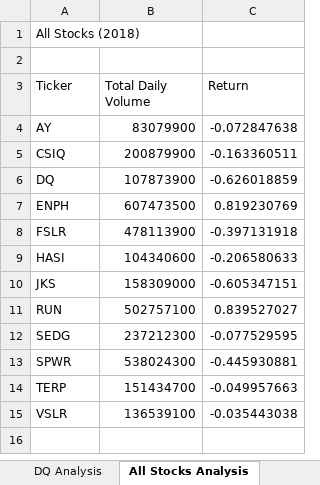
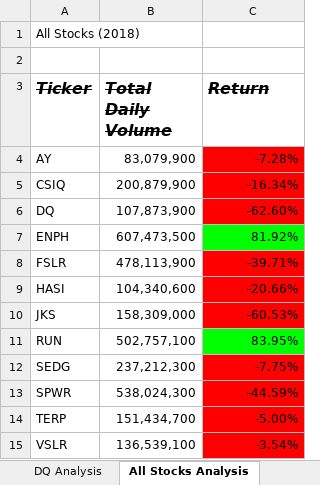
Before and after one commit to bumlang936/Stock_Analysis, an Excel workbook: green_stocks.xlsm, sheet All Stocks Analysis, drawn as a sheet; values as stored, in another font and other column widths than the file's, no borders; the diff names each change by its address in the sheet, - before the commit and + after, or states it on an @@ line.

Commit message:
Add files via upload

```diff
--- a/green_stocks.xlsm (sheet All Stocks Analysis)
+++ b/green_stocks.xlsm (sheet All Stocks Analysis)
@@ A3:C3 bold: off → on, italic: off → on, strikethrough: off → on, text size: larger @@
-B4 (Total Daily Volume): 83079900
+B4 (Total Daily Volume): 83,079,900
-C4 (Return): -0.072847638
+C4 (Return): -7.28%
-C4:C6 fill: none
+C4:C6 fill: #FF0000
-B5 (Total Daily Volume): 200879900
+B5 (Total Daily Volume): 200,879,900
-C5 (Return): -0.163360511
+C5 (Return): -16.34%
-B6 (Total Daily Volume): 107873900
+B6 (Total Daily Volume): 107,873,900
-C6 (Return): -0.626018859
+C6 (Return): -62.60%
-B7 (Total Daily Volume): 607473500
+B7 (Total Daily Volume): 607,473,500
-C7 (Return): 0.819230769
+C7 (Return): 81.92%
-C7 fill: none
+C7 fill: #00FF00
-B8 (Total Daily Volume): 478113900
+B8 (Total Daily Volume): 478,113,900
-C8 (Return): -0.397131918
+C8 (Return): -39.71%
-C8:C10 fill: none
+C8:C10 fill: #FF0000
-B9 (Total Daily Volume): 104340600
+B9 (Total Daily Volume): 104,340,600
-C9 (Return): -0.206580633
+C9 (Return): -20.66%
-B10 (Total Daily Volume): 158309000
+B10 (Total Daily Volume): 158,309,000
-C10 (Return): -0.605347151
+C10 (Return): -60.53%
-B11 (Total Daily Volume): 502757100
+B11 (Total Daily Volume): 502,757,100
-C11 (Return): 0.839527027
+C11 (Return): 83.95%
-C11 fill: none
+C11 fill: #00FF00
-B12 (Total Daily Volume): 237212300
+B12 (Total Daily Volume): 237,212,300
-C12 (Return): -0.077529595
+C12 (Return): -7.75%
-C12:C15 fill: none
+C12:C15 fill: #FF0000
-B13 (Total Daily Volume): 538024300
+B13 (Total Daily Volume): 538,024,300
-C13 (Return): -0.445930881
+C13 (Return): -44.59%
-B14 (Total Daily Volume): 151434700
+B14 (Total Daily Volume): 151,434,700
-C14 (Return): -0.049957663
+C14 (Return): -5.00%
-B15 (Total Daily Volume): 136539100
+B15 (Total Daily Volume): 136,539,100
-C15 (Return): -0.035443038
+C15 (Return): -3.54%
```
Also changed, not shown: sheet 2018.
